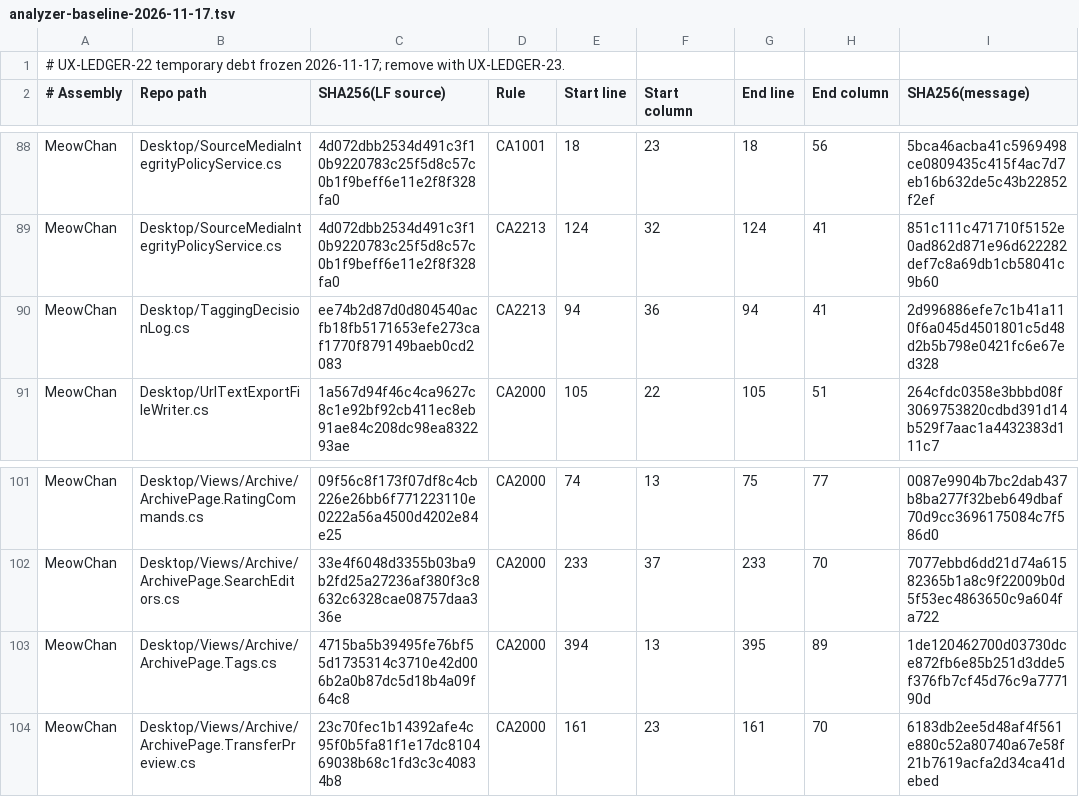
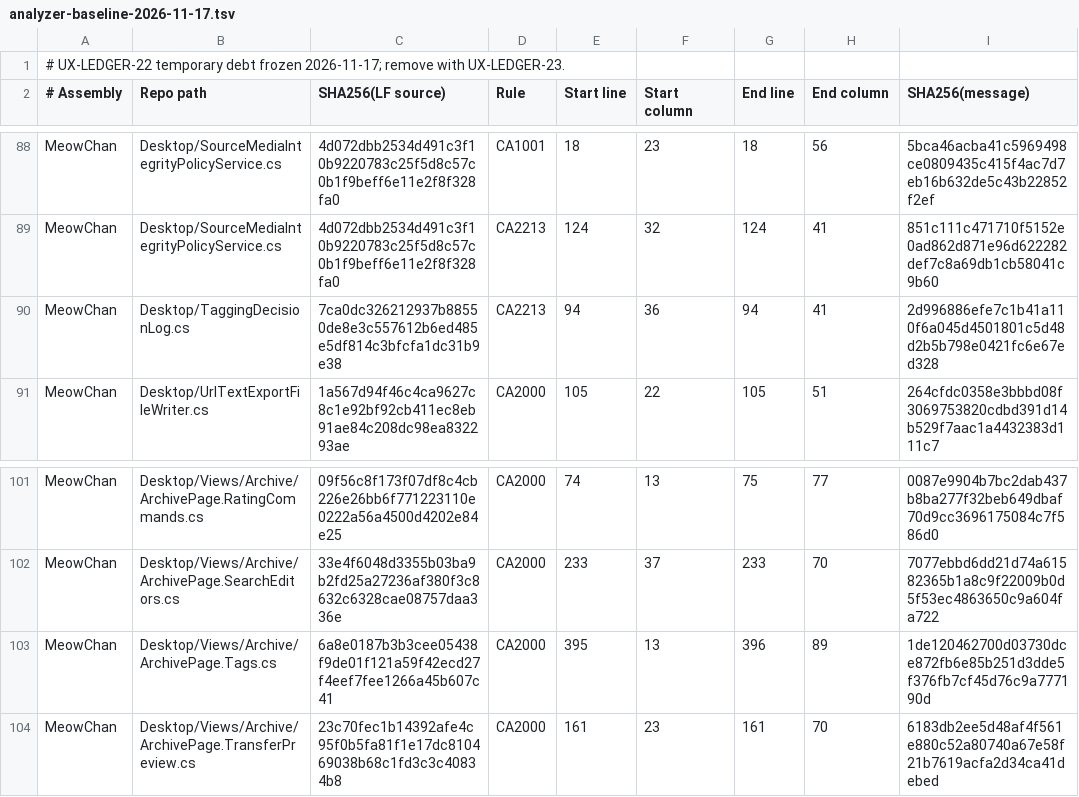
Before and after one commit to grassmann-it/MeowChan, a TSV file: build/analyzer-baseline-2026-11-17.tsv, drawn as a sheet; only a part is shown, gaps mark what is left out.

Commit message:
Rebind existing diagnostics and resolve media panel build imports

```diff
--- a/build/analyzer-baseline-2026-11-17.tsv
+++ b/build/analyzer-baseline-2026-11-17.tsv
@@ -89,3 +89,3 @@ MeowChan	Desktop/SourceMediaIntegrityPolicyService.cs	4d072dbb2534d491c3f10b9220
 MeowChan	Desktop/SourceMediaIntegrityPolicyService.cs	4d072dbb2534d491c3f10b9220783c25f5d8c57c0b1f9beff6e11e2f8f328fa0	CA2213	124	32	124	41	851c111c471710f5152e0ad862d871e96d622282def7c8a69db1cb58041c9b60
-MeowChan	Desktop/TaggingDecisionLog.cs	ee74b2d87d0d804540acfb18fb5171653efe273caf1770f879149baeb0cd2083	CA2213	94	36	94	41	2d996886efe7c1b41a110f6a045d4501801c5d48d2b5b798e0421fc6e67ed328
+MeowChan	Desktop/TaggingDecisionLog.cs	7ca0dc326212937b88550de8e3c557612b6ed485e5df814c3bfcfa1dc31b9e38	CA2213	94	36	94	41	2d996886efe7c1b41a110f6a045d4501801c5d48d2b5b798e0421fc6e67ed328
 MeowChan	Desktop/UrlTextExportFileWriter.cs	1a567d94f46c4ca9627c8c1e92bf92cb411ec8eb91ae84c208dc98ea832293ae	CA2000	105	22	105	51	264cfdc0358e3bbbd08f3069753820cdbd391d14b529f7aac1a4432383d111c7
@@ -102,3 +102,3 @@ MeowChan	Desktop/Views/Archive/ArchivePage.RatingCommands.cs	09f56c8f173f07df8c4
 MeowChan	Desktop/Views/Archive/ArchivePage.SearchEditors.cs	33e4f6048d3355b03ba9b2fd25a27236af380f3c8632c6328cae08757daa336e	CA2000	233	37	233	70	7077ebbd6dd21d74a61582365b1a8c9f22009b0d5f53ec4863650c9a604fa722
-MeowChan	Desktop/Views/Archive/ArchivePage.Tags.cs	4715ba5b39495fe76bf55d1735314c3710e42d006b2a0b87dc5d18b4a09f64c8	CA2000	394	13	395	89	1de120462700d03730dce872fb6e85b251d3dde5f376fb7cf45d76c9a777190d
+MeowChan	Desktop/Views/Archive/ArchivePage.Tags.cs	6a8e0187b3b3cee05438f9de01f121a59f42ecd27f4eef7fee1266a45b607c41	CA2000	395	13	396	89	1de120462700d03730dce872fb6e85b251d3dde5f376fb7cf45d76c9a777190d
 MeowChan	Desktop/Views/Archive/ArchivePage.TransferPreview.cs	23c70fec1b14392afe4c95f0b5fa81f1e17dc810469038b68c1fd3c3c40834b8	CA2000	161	23	161	70	6183db2ee5d48af4f561e880c52a80740a67e58f21b7619acfa2d34ca41debed
```
Also changed, not shown: 2 other files.
